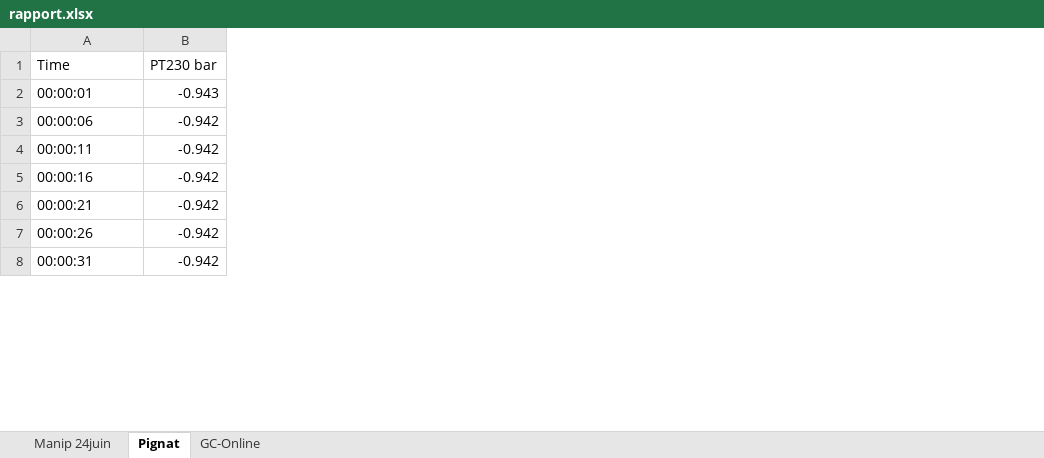
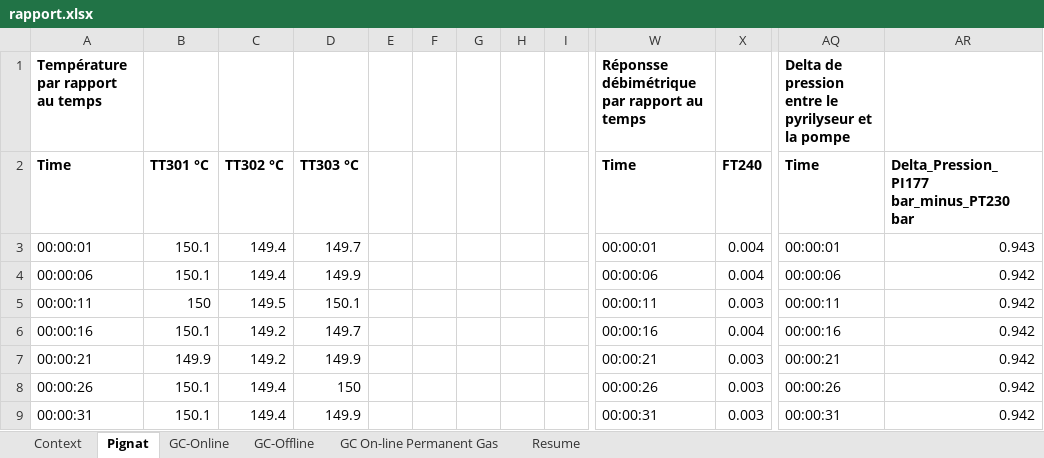
Before and after one commit to lucas-science/BOBINE, an Excel workbook: src-tauri/rapport.xlsx, sheet Pignat, drawn as a sheet; only a part is shown, gaps mark what is left out; values as stored, in another font and other column widths than the file's, no borders; charts and pictures not drawn; removed rows and columns are numbered as before the commit, all else as after; rows hold the shown columns only; the diff covers the shown part only; the diff names each change by its address in the sheet, - before the commit and + after, or states it on an @@ line.

Commit message:
fix: pignat spelling

```diff
--- a/src-tauri/rapport.xlsx (sheet Pignat)
+++ b/src-tauri/rapport.xlsx (sheet Pignat)
-sheet tab: Manip 24juin
+sheet tab: Context
+sheet tab: GC-Offline
+sheet tab: GC On-line Permanent Gas
+sheet tab: Resume
-column B, rows 1-8: PT230 bar | -0.943 | -0.942 | -0.942 | -0.942 | -0.942 | -0.942 | -0.942
+column B, rows 2-9: TT301 °C | 150.1 | 150.1 | 150 | 150.1 | 149.9 | 150.1 | 150.1
+column C, rows 2-9: TT302 °C | 149.4 | 149.4 | 149.5 | 149.2 | 149.2 | 149.4 | 149.4
+column D, rows 2-9: TT303 °C | 149.7 | 149.9 | 150.1 | 149.7 | 149.9 | 150 | 149.9
+column E, empty
+column F, empty
+column G, empty
+column H, empty
+column I, empty
+column W, rows 2-9: Time | 00:00:01 | 00:00:06 | 00:00:11 | 00:00:16 | 00:00:21 | 00:00:26 | 00:00:31
+column X, rows 2-9: FT240 | 0.004 | 0.004 | 0.003 | 0.004 | 0.003 | 0.003 | 0.003
+column AQ, rows 2-9: Time | 00:00:01 | 00:00:06 | 00:00:11 | 00:00:16 | 00:00:21 | 00:00:26 | 00:00:31
+column AR, rows 2-9: Delta_Pression_PI177 bar_minus_PT230 bar | 0.943 | 0.942 | 0.942 | 0.942 | 0.942 | 0.942 | 0.942
+row 1: Température par rapport au temps |  |  |  |  |  |  |  |  | Réponsse débimétrique par rapport au temps |  | Delta de pression entre le pyrilyseur et la pompe
-A2 bold: off
+A2 bold: on
```
Also changed, not shown: 31 added columns elsewhere in this sheet, sheet GC-Online, charts or pictures, 14 other files.
